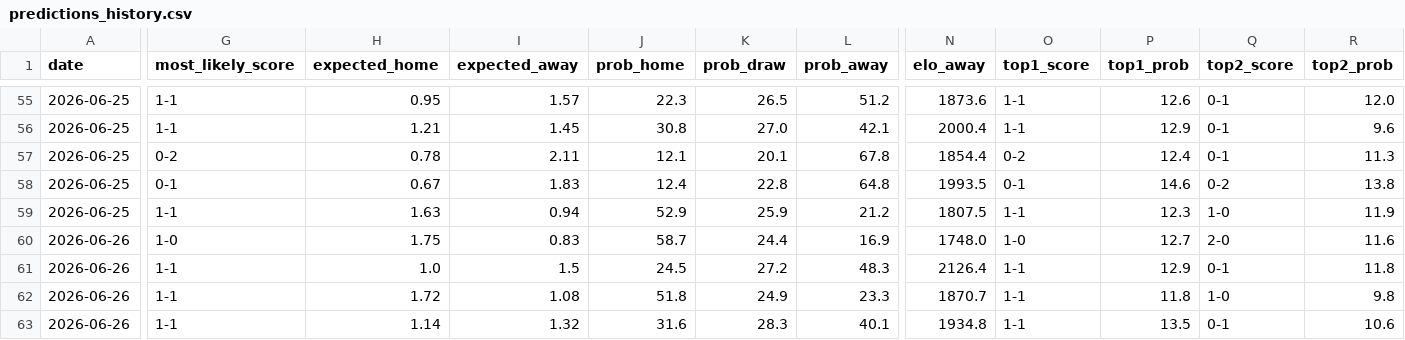
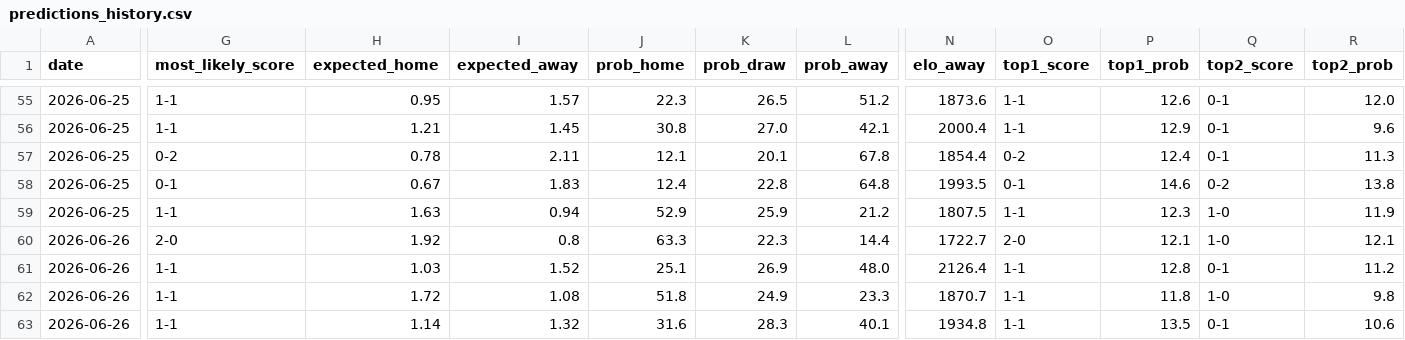
Before and after one commit to umutyyapici/DK-Tahminator, a CSV file: data/predictions_history.csv, drawn as a sheet; only a part is shown, gaps mark what is left out; the diff covers the shown part only; the diff names each change by its address in the sheet, - before the commit and + after, or states it on an @@ line.

```diff
--- a/data/predictions_history.csv
+++ b/data/predictions_history.csv
-G60 (most_likely_score): 1-0
+G60 (most_likely_score): 2-0
-H60 (expected_home): 1.75
+H60 (expected_home): 1.92
-I60 (expected_away): 0.83
+I60 (expected_away): 0.8
-J60 (prob_home): 58.7
+J60 (prob_home): 63.3
-K60 (prob_draw): 24.4
+K60 (prob_draw): 22.3
-L60 (prob_away): 16.9
+L60 (prob_away): 14.4
-N60 (elo_away): 1748.0
+N60 (elo_away): 1722.7
-O60 (top1_score): 1-0
+O60 (top1_score): 2-0
-P60 (top1_prob): 12.7
+P60 (top1_prob): 12.1
-Q60 (top2_score): 2-0
+Q60 (top2_score): 1-0
-R60 (top2_prob): 11.6
+R60 (top2_prob): 12.1
-H61 (expected_home): 1.0
+H61 (expected_home): 1.03
-I61 (expected_away): 1.5
+I61 (expected_away): 1.52
-J61 (prob_home): 24.5
+J61 (prob_home): 25.1
-K61 (prob_draw): 27.2
+K61 (prob_draw): 26.9
-L61 (prob_away): 48.3
+L61 (prob_away): 48.0
-P61 (top1_prob): 12.9
+P61 (top1_prob): 12.8
-R61 (top2_prob): 11.8
+R61 (top2_prob): 11.2
```
Also changed, not shown: 19 edited cells elsewhere in this file, data/matches_2026.csv, data/predictions.csv, 1 other file.
